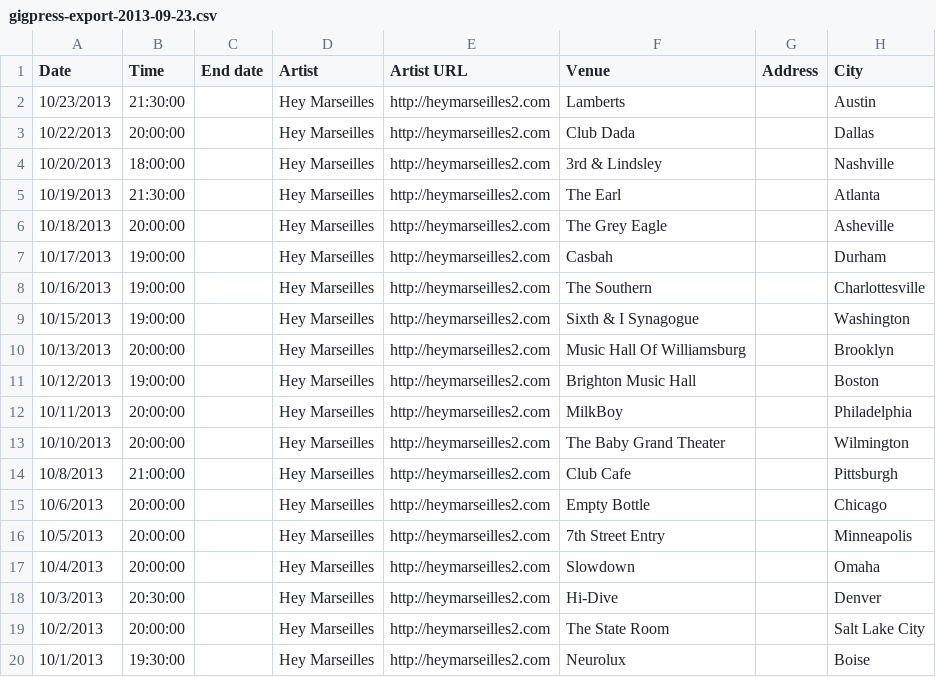
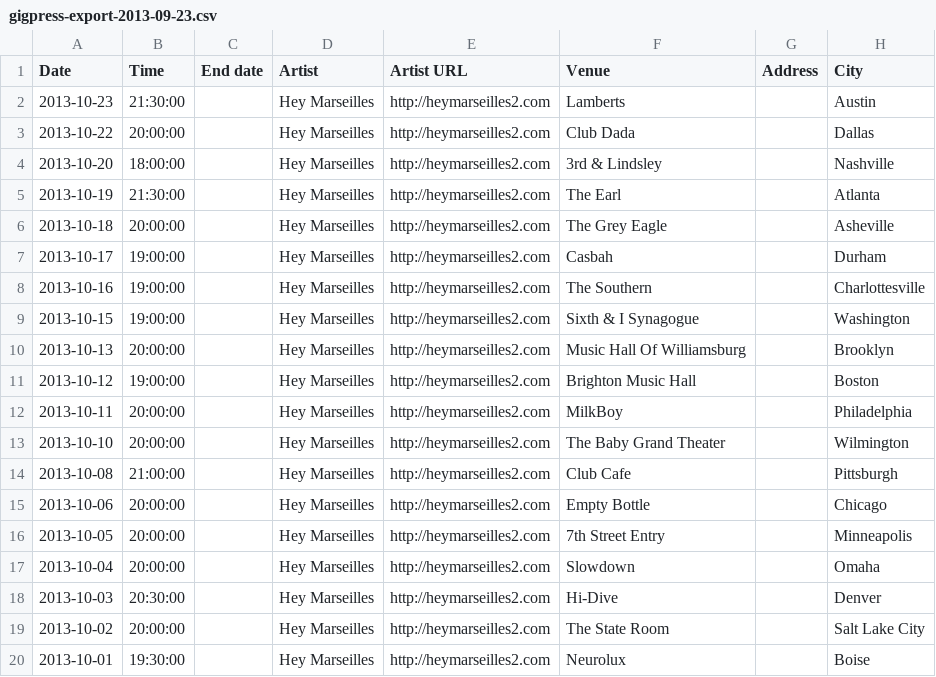
Before and after one commit to philipkobernik/trailerswift, a CSV file: db/tour_dates/gigpress-export-2013-09-23.csv, drawn as a sheet; only a part is shown; the diff names each change by its address in the sheet, - before the commit and + after, or states it on an @@ line.

Commit message:
tour dates import CSV with right date format

```diff
--- a/db/tour_dates/gigpress-export-2013-09-23.csv
+++ b/db/tour_dates/gigpress-export-2013-09-23.csv
-A2 (Date): 10/23/2013
+A2 (Date): 2013-10-23
-A3 (Date): 10/22/2013
+A3 (Date): 2013-10-22
-A4 (Date): 10/20/2013
+A4 (Date): 2013-10-20
-A5 (Date): 10/19/2013
+A5 (Date): 2013-10-19
-A6 (Date): 10/18/2013
+A6 (Date): 2013-10-18
-A7 (Date): 10/17/2013
+A7 (Date): 2013-10-17
-A8 (Date): 10/16/2013
+A8 (Date): 2013-10-16
-A9 (Date): 10/15/2013
+A9 (Date): 2013-10-15
-A10 (Date): 10/13/2013
+A10 (Date): 2013-10-13
-A11 (Date): 10/12/2013
+A11 (Date): 2013-10-12
-A12 (Date): 10/11/2013
+A12 (Date): 2013-10-11
-A13 (Date): 10/10/2013
+A13 (Date): 2013-10-10
-A14 (Date): 10/8/2013
+A14 (Date): 2013-10-08
-A15 (Date): 10/6/2013
+A15 (Date): 2013-10-06
-A16 (Date): 10/5/2013
+A16 (Date): 2013-10-05
-A17 (Date): 10/4/2013
+A17 (Date): 2013-10-04
-A18 (Date): 10/3/2013
+A18 (Date): 2013-10-03
-A19 (Date): 10/2/2013
+A19 (Date): 2013-10-02
-A20 (Date): 10/1/2013
+A20 (Date): 2013-10-01
```
